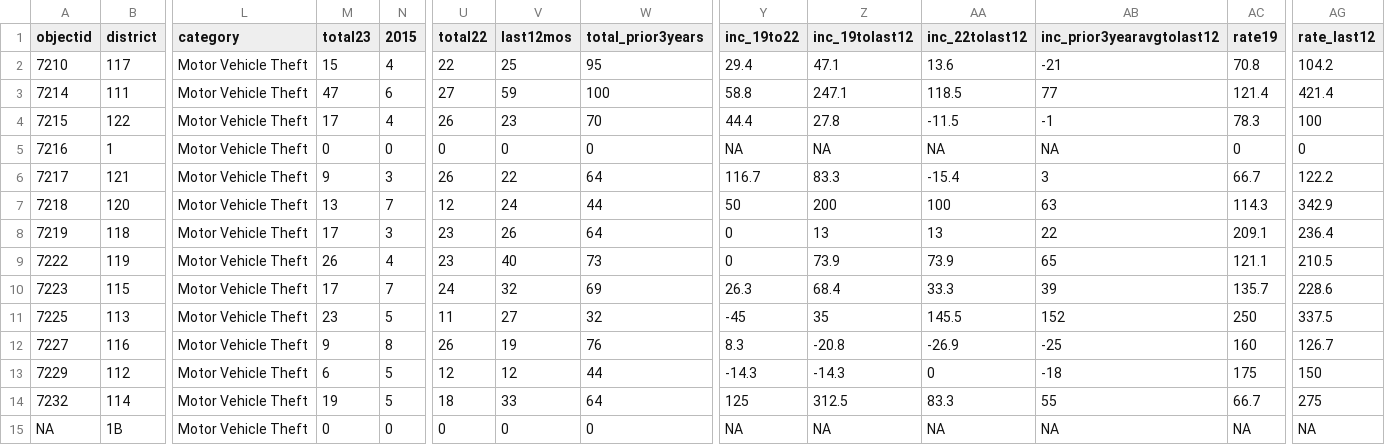
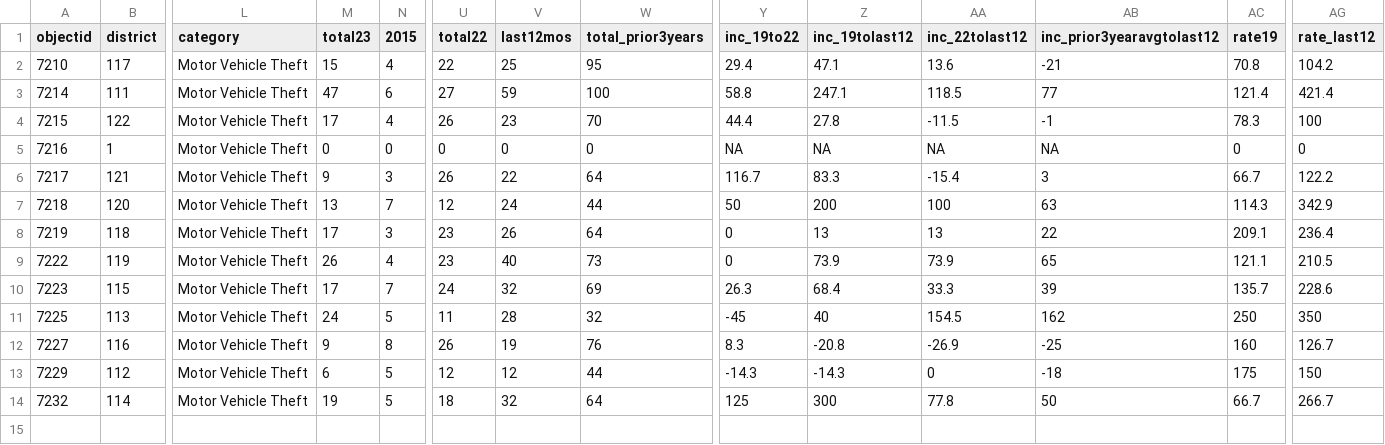
Before and after one commit to abcotvdata/safetytracker_cary, a CSV file: data/output/districts/autothefts_district.csv, drawn as a sheet; only a part is shown, gaps mark what is left out; rows hold the shown columns only; the diff names each change by its address in the sheet, - before the commit and + after, or states it on an @@ line.

```diff
--- a/data/output/districts/autothefts_district.csv
+++ b/data/output/districts/autothefts_district.csv
-M11 (total23): 23
+M11 (total23): 24
-V11 (last12mos): 27
+V11 (last12mos): 28
-Z11 (inc_19tolast12): 35
+Z11 (inc_19tolast12): 40
-AA11 (inc_22tolast12): 145.5
+AA11 (inc_22tolast12): 154.5
-AB11 (inc_prior3yearavgtolast12): 152
+AB11 (inc_prior3yearavgtolast12): 162
-AG11 (rate_last12): 337.5
+AG11 (rate_last12): 350
-V14 (last12mos): 33
+V14 (last12mos): 32
-Z14 (inc_19tolast12): 312.5
+Z14 (inc_19tolast12): 300
-AA14 (inc_22tolast12): 83.3
+AA14 (inc_22tolast12): 77.8
-AB14 (inc_prior3yearavgtolast12): 55
+AB14 (inc_prior3yearavgtolast12): 50
-AG14 (rate_last12): 275
+AG14 (rate_last12): 266.7
-row 15: NA | 1B | Motor Vehicle Theft | 0 | 0 | 0 | 0 | 0 | NA | NA | NA | NA | NA | NA
```
Also changed, not shown: data/output/districts/district_category.csv, data/output/districts/district_detailed.csv, 33 other files.
